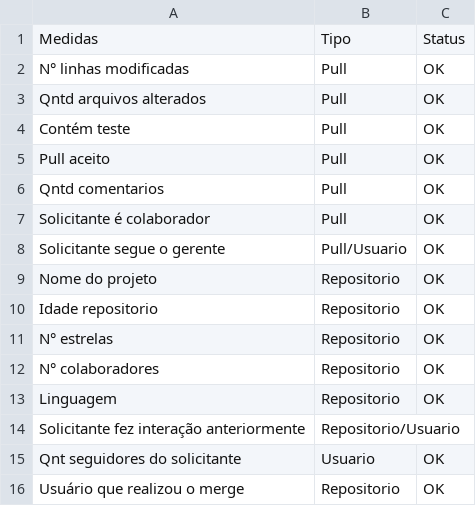
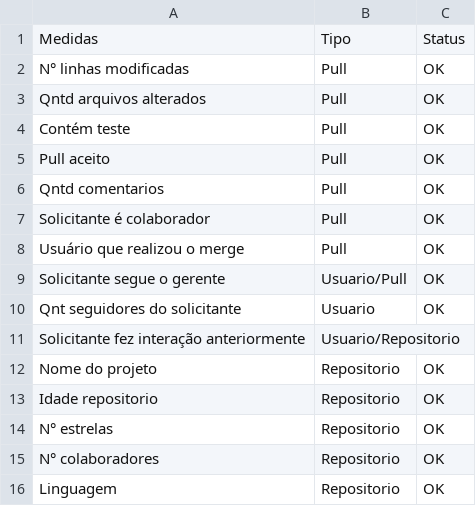
Before and after one commit to sorattorafa/github-repository-mining, a CSV file: src/medidas.csv, drawn as a sheet.

```diff
--- a/src/medidas.csv
+++ b/src/medidas.csv
@@ -7,3 +7,6 @@ Qntd comentarios,Pull,OK
 Solicitante é colaborador,Pull,OK
-Solicitante segue o gerente,Pull/Usuario, OK
+Usuário que realizou o merge, Pull, OK
+Solicitante segue o gerente,Usuario/Pull, OK
+Qnt seguidores do solicitante,Usuario, OK
+Solicitante fez interação anteriormente,Usuario/Repositorio,
 Nome do projeto,Repositorio,OK
@@ -13,4 +16 @@ N° colaboradores,Repositorio, OK
 Linguagem,Repositorio,OK
-Solicitante fez interação anteriormente,Repositorio/Usuario,
-Qnt seguidores do solicitante,Usuario, OK
-Usuário que realizou o merge, Repositorio, OK
```
Also changed, not shown: 1 other file.
